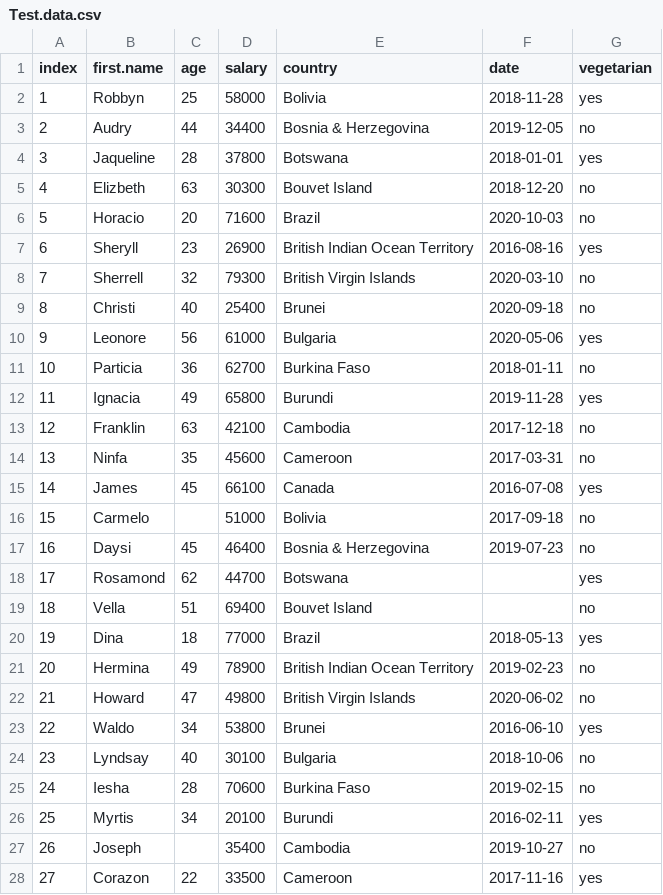
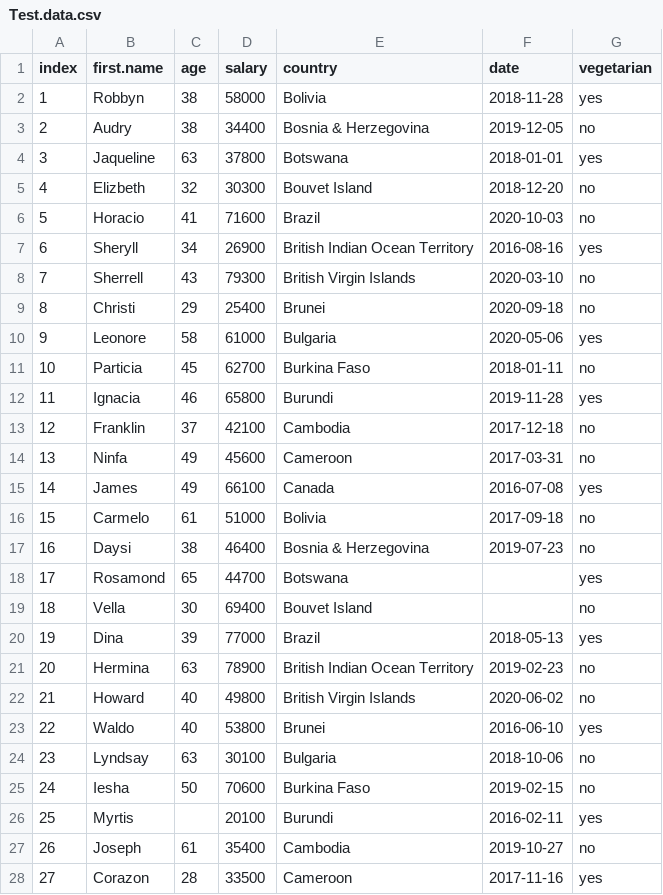
Before and after one commit to MerylStreep2/Rworkshop, a CSV file: Test.data.csv, drawn as a sheet; only a part is shown; the diff covers the shown part only.

```diff
--- a/Test.data.csv
+++ b/Test.data.csv
@@ -1,28 +1,28 @@
 index,first.name,age,salary,country,date,vegetarian
-1,Robbyn,25,58000,Bolivia,2018-11-28,yes
-2,Audry,44,34400,Bosnia & Herzegovina,2019-12-05,no
-3,Jaqueline,28,37800,Botswana,2018-01-01,yes
-4,Elizbeth,63,30300,Bouvet Island,2018-12-20,no
-5,Horacio,20,71600,Brazil,2020-10-03,no
-6,Sheryll,23,26900,British Indian Ocean Territory,2016-08-16,yes
-7,Sherrell,32,79300,British Virgin Islands,2020-03-10,no
-8,Christi,40,25400,Brunei,2020-09-18,no
-9,Leonore,56,61000,Bulgaria,2020-05-06,yes
-10,Particia,36,62700,Burkina Faso,2018-01-11,no
-11,Ignacia,49,65800,Burundi,2019-11-28,yes
-12,Franklin,63,42100,Cambodia,2017-12-18,no
-13,Ninfa,35,45600,Cameroon,2017-03-31,no
-14,James,45,66100,Canada,2016-07-08,yes
-15,Carmelo,,51000,Bolivia,2017-09-18,no
-16,Daysi,45,46400,Bosnia & Herzegovina,2019-07-23,no
-17,Rosamond,62,44700,Botswana,,yes
-18,Vella,51,69400,Bouvet Island,,no
-19,Dina,18,77000,Brazil,2018-05-13,yes
-20,Hermina,49,78900,British Indian Ocean Territory,2019-02-23,no
-21,Howard,47,49800,British Virgin Islands,2020-06-02,no
-22,Waldo,34,53800,Brunei,2016-06-10,yes
-23,Lyndsay,40,30100,Bulgaria,2018-10-06,no
-24,Iesha,28,70600,Burkina Faso,2019-02-15,no
-25,Myrtis,34,20100,Burundi,2016-02-11,yes
-26,Joseph,,35400,Cambodia,2019-10-27,no
-27,Corazon,22,33500,Cameroon,2017-11-16,yes
+1,Robbyn,38,58000,Bolivia,2018-11-28,yes
+2,Audry,38,34400,Bosnia & Herzegovina,2019-12-05,no
+3,Jaqueline,63,37800,Botswana,2018-01-01,yes
+4,Elizbeth,32,30300,Bouvet Island,2018-12-20,no
+5,Horacio,41,71600,Brazil,2020-10-03,no
+6,Sheryll,34,26900,British Indian Ocean Territory,2016-08-16,yes
+7,Sherrell,43,79300,British Virgin Islands,2020-03-10,no
+8,Christi,29,25400,Brunei,2020-09-18,no
+9,Leonore,58,61000,Bulgaria,2020-05-06,yes
+10,Particia,45,62700,Burkina Faso,2018-01-11,no
+11,Ignacia,46,65800,Burundi,2019-11-28,yes
+12,Franklin,37,42100,Cambodia,2017-12-18,no
+13,Ninfa,49,45600,Cameroon,2017-03-31,no
+14,James,49,66100,Canada,2016-07-08,yes
+15,Carmelo,61,51000,Bolivia,2017-09-18,no
+16,Daysi,38,46400,Bosnia & Herzegovina,2019-07-23,no
+17,Rosamond,65,44700,Botswana,,yes
+18,Vella,30,69400,Bouvet Island,,no
+19,Dina,39,77000,Brazil,2018-05-13,yes
+20,Hermina,63,78900,British Indian Ocean Territory,2019-02-23,no
+21,Howard,40,49800,British Virgin Islands,2020-06-02,no
+22,Waldo,40,53800,Brunei,2016-06-10,yes
+23,Lyndsay,63,30100,Bulgaria,2018-10-06,no
+24,Iesha,50,70600,Burkina Faso,2019-02-15,no
+25,Myrtis,,20100,Burundi,2016-02-11,yes
+26,Joseph,61,35400,Cambodia,2019-10-27,no
+27,Corazon,28,33500,Cameroon,2017-11-16,yes
```
Also changed, not shown: 122 edited cells elsewhere in this file, 1 other file.
